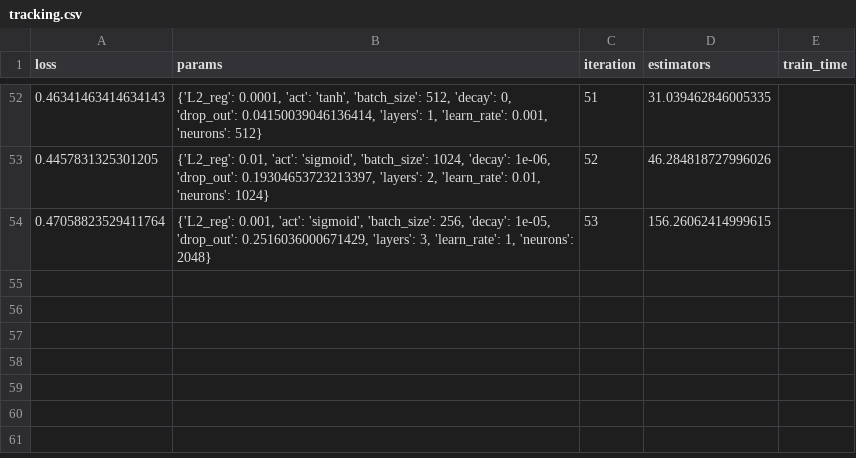
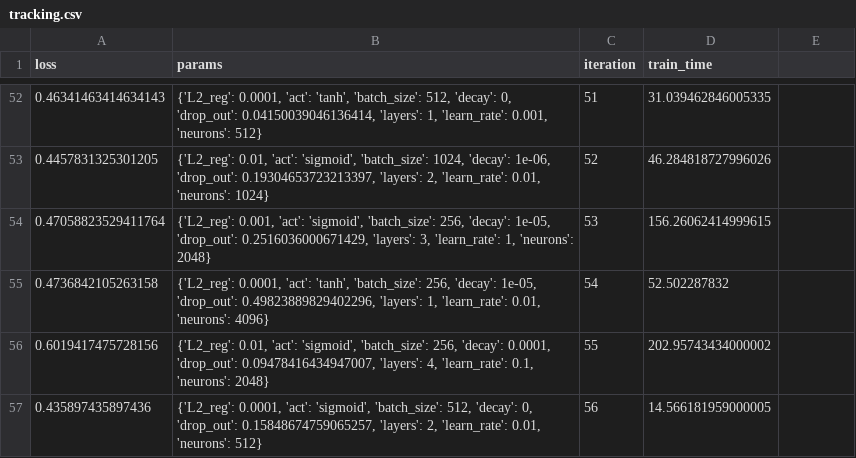
Before and after one commit to spdavern/metis_project5, a CSV file: models/NR_AhR/tracking.csv, drawn as a sheet; only a part is shown, gaps mark what is left out; the diff names each change by its address in the sheet, - before the commit and + after, or states it on an @@ line.

```diff
--- a/models/NR_AhR/tracking.csv
+++ b/models/NR_AhR/tracking.csv
-D1: estimators
+D1: train_time
-E1: train_time
+E1: (empty)
+row 55: 0.4736842105263158 | {'L2_reg': 0.0001, 'act': 'tanh', 'batch_size': 256, 'decay': 1e-05, 'drop_out': 0.49823889829402296, 'layers': 1, 'learn_rate': 0.01, 'neurons': 4096} | 54 | 52.502287832
+row 56: 0.6019417475728156 | {'L2_reg': 0.01, 'act': 'sigmoid', 'batch_size': 256, 'decay': 0.0001, 'drop_out': 0.09478416434947007, 'layers': 4, 'learn_rate': 0.1, 'neurons': 2048} | 55 | 202.95743434000002
+row 57: 0.435897435897436 | {'L2_reg': 0.0001, 'act': 'sigmoid', 'batch_size': 512, 'decay': 0, 'drop_out': 0.15848674759065257, 'layers': 2, 'learn_rate': 0.01, 'neurons': 512} | 56 | 14.566181959000005
```
Also changed, not shown: 3 other files.
